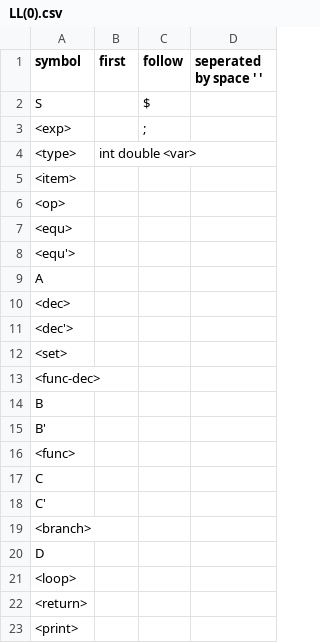
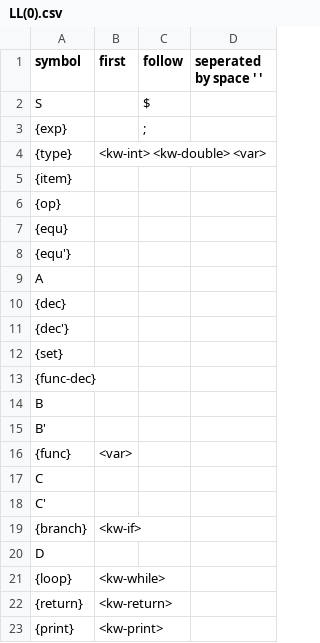
Before and after one commit to LimeTree99/compilor, a CSV file: notes/LL(0).csv, drawn as a sheet.

```diff
--- a/notes/LL(0).csv
+++ b/notes/LL(0).csv
@@ -2,22 +2,22 @@ symbol,first,follow,seperated by space ' '
 "S	",,$,
-"<exp>	",,;,
-"<type>		",int double <var>,,
-"<item>			",,,
-"<op>			",,,
-"<equ>			",,,
-"<equ'>			",,,
+"{exp}	",,;,
+"{type}		",<kw-int> <kw-double> <var>,,
+"{item}			",,,
+"{op}			",,,
+"{equ}			",,,
+"{equ'}			",,,
 "A			",,,
-"<dec>			",,,
-"<dec'>			",,,
-"<set>			",,,
-"<func-dec>			",,,
+"{dec}			",,,
+"{dec'}			",,,
+"{set}			",,,
+"{func-dec}			",,,
 "B			",,,
 "B'			",,,
-"<func>			",,,
+"{func}			",<var>,,
 "C			",,,
 "C'			",,,
-"<branch>			",,,
+"{branch}			",<kw-if>,,
 "D			",,,
-"<loop>			",,,
-"<return>			",,,
-"<print>			",,,
+"{loop}			",<kw-while>,,
+"{return}			",<kw-return>,,
+"{print}			",<kw-print>,,
```
Also changed, not shown: 5 other files.
